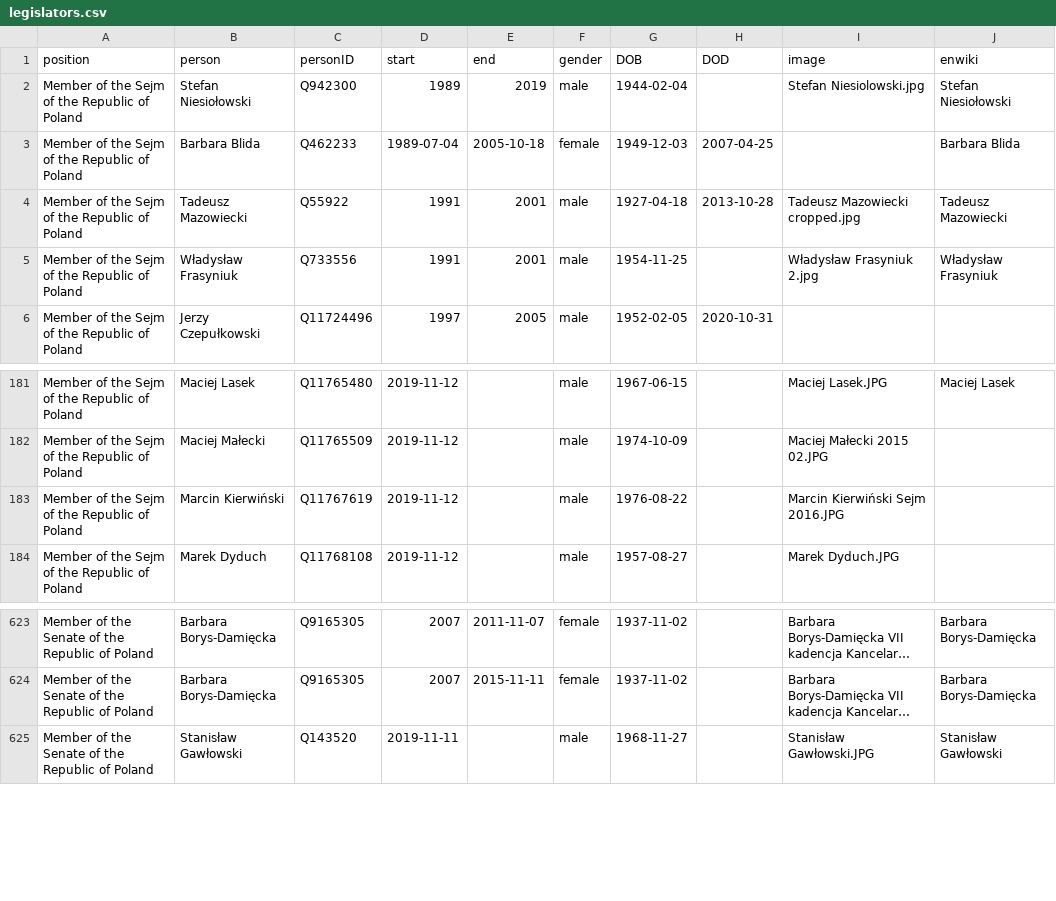
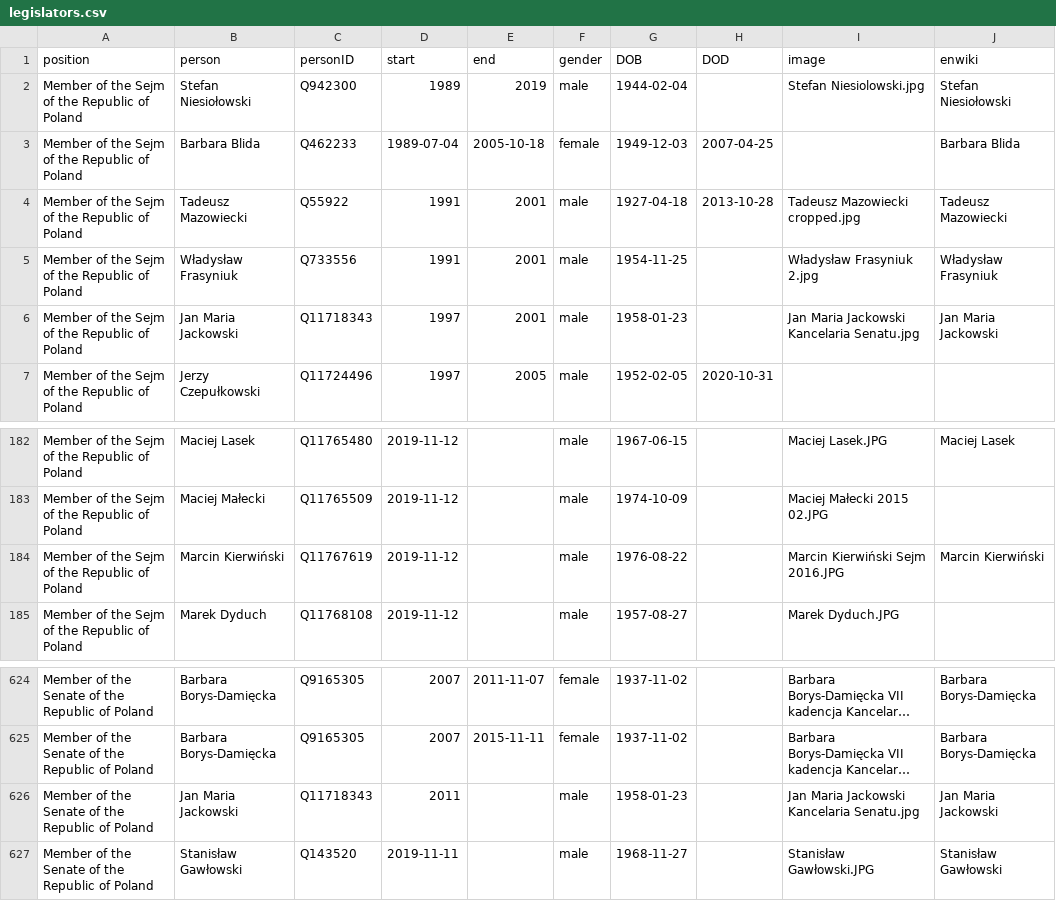
Before and after one commit to every-politician-scrapers/poland-cabinet, a CSV file: html/legislators.csv, drawn as a sheet; only a part is shown, gaps mark what is left out; long unchanged cells end in …; addresses are those after the commit; the diff names each change by its address in the sheet, - before the commit and + after, or states it on an @@ line.

Commit message:
PCB update

```diff
--- a/html/legislators.csv
+++ b/html/legislators.csv
+row 6: Member of the Sejm of the Republic of Poland | Jan Maria Jackowski | Q11718343 | 1997 | 2001 | male | 1958-01-23 |  | Jan Maria Jackowski Kancelaria Senatu.jpg | Jan Maria Jackowski
-J184 (enwiki): (empty)
+J184 (enwiki): Marcin Kierwiński
+row 626: Member of the Senate of the Republic of Poland | Jan Maria Jackowski | Q11718343 | 2011 |  | male | 1958-01-23 |  | Jan Maria Jackowski Kancelaria Senatu.jpg | Jan Maria Jackowski
```
